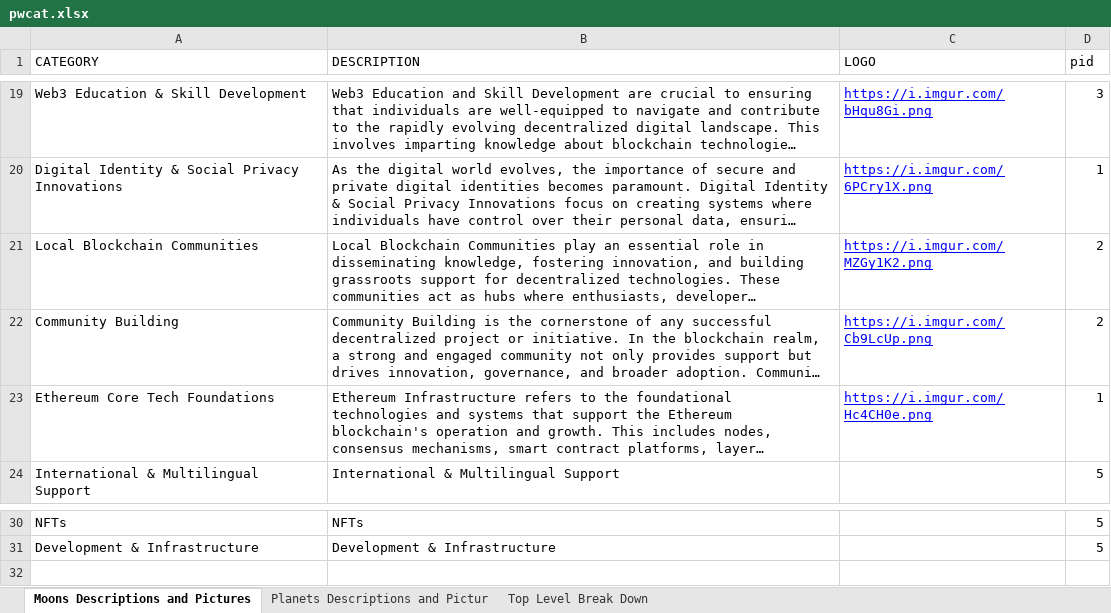
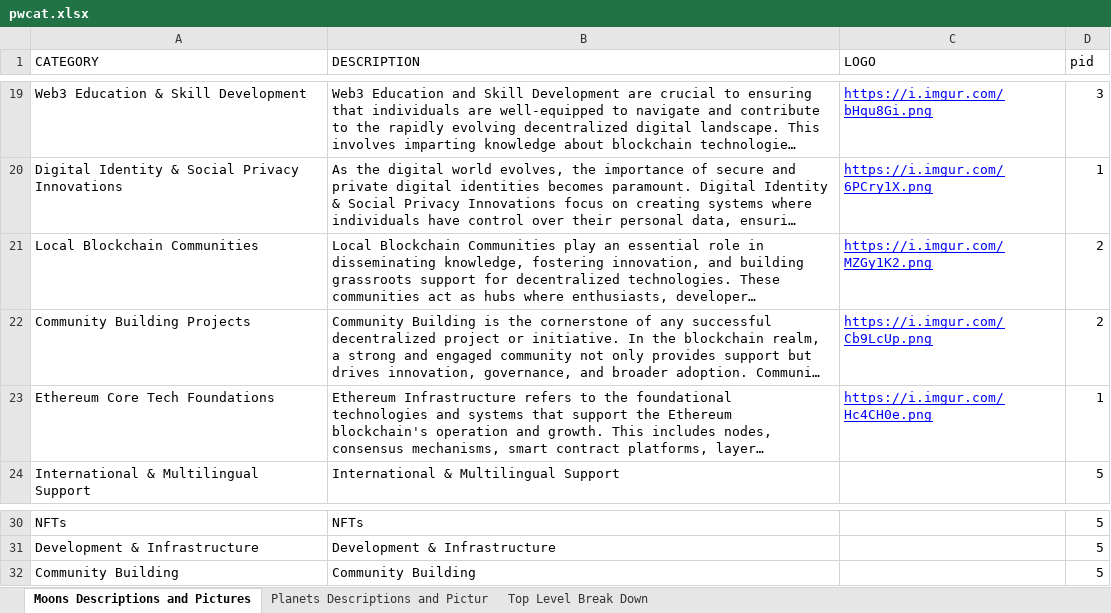
Before and after one commit to GeneralMagicio/pw-backend, an Excel workbook: prisma/seeds/pwcat.xlsx, sheet Moons Descriptions and Pictures, drawn as a sheet; only a part is shown, gaps mark what is left out; long unchanged cells end in …; values as stored, in another font and other column widths than the file's, no borders; the diff names each change by its address in the sheet, - before the commit and + after, or states it on an @@ line.

```diff
--- a/prisma/seeds/pwcat.xlsx (sheet Moons Descriptions and Pictures)
+++ b/prisma/seeds/pwcat.xlsx (sheet Moons Descriptions and Pictures)
-A22 (CATEGORY): Community Building
+A22 (CATEGORY): Community Building Projects
+row 32: Community Building | Community Building |  | 5
```
Also changed, not shown: 11 other files.
